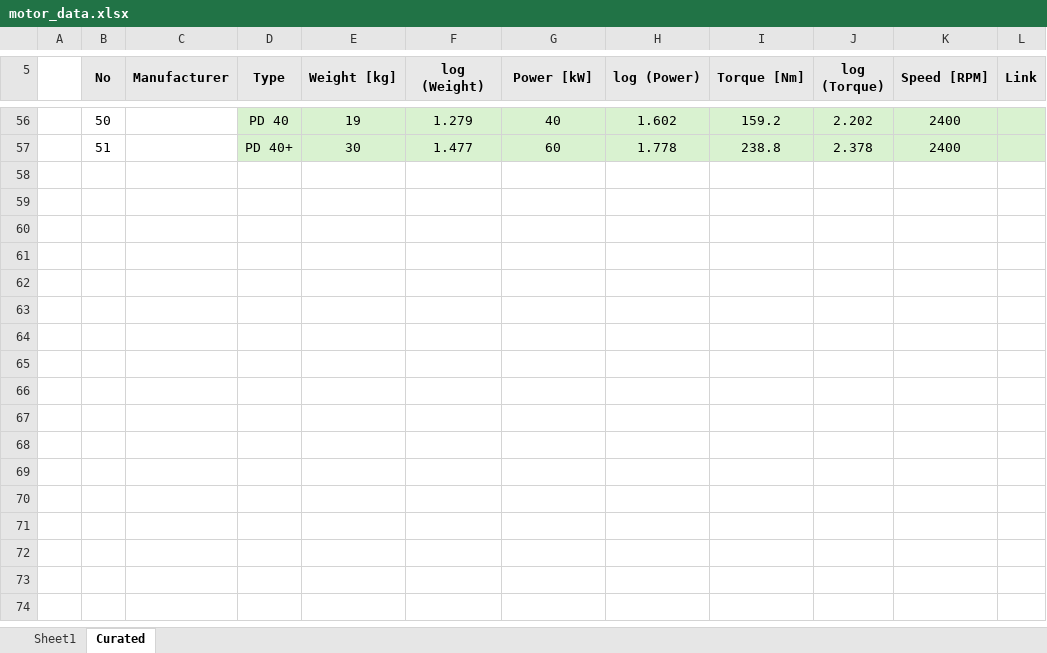
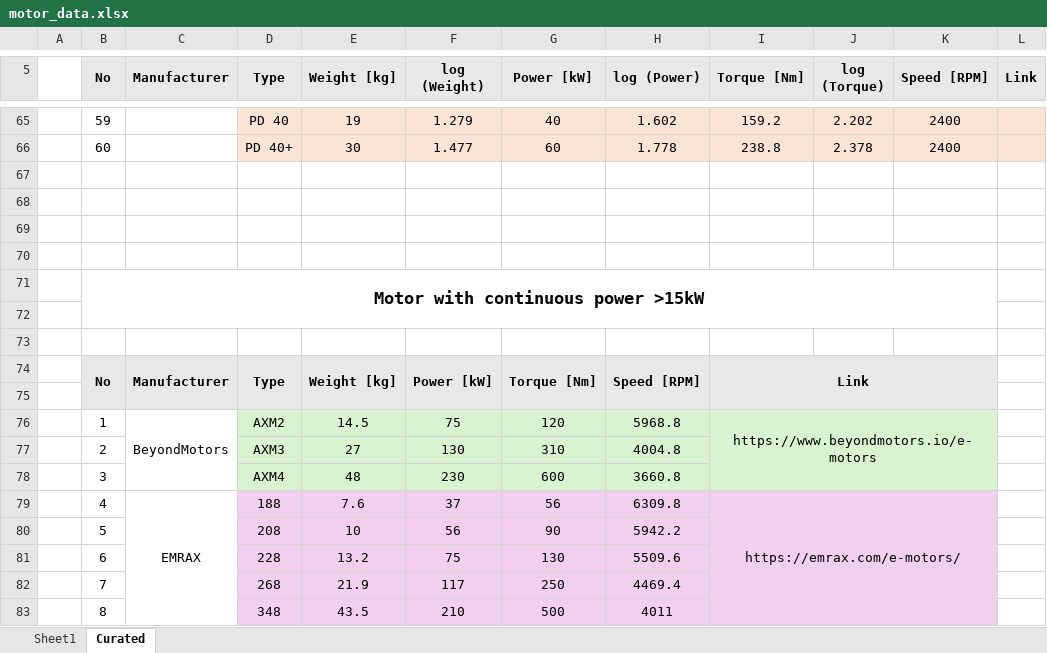
Before and after one commit to alfiyandyhr/MCEVS, an Excel workbook: data/motors/motor_data.xlsx, sheet Curated, drawn as a sheet; only a part is shown, gaps mark what is left out; values as stored, in another font and other column widths than the file's, no borders; charts and pictures not drawn; addresses are those after the commit; the diff covers the shown part only; the diff names each change by its address in the sheet, - before the commit and + after, or states it on an @@ line.

Commit message:
Add and refine motor data

```diff
--- a/data/motors/motor_data.xlsx (sheet Curated)
+++ b/data/motors/motor_data.xlsx (sheet Curated)
-B65 (No): 50
+B65 (No): 59
-D65:L66 fill: #D9F2D0
+D65:L66 fill: #FBE3D6
-B66 (No): 51
+B66 (No): 60
+row 67: (empty)
+row 68: (empty)
+row 69: (empty)
+row 70: (empty)
+row 71:  | Motor with continuous power >15kW
+row 72: (empty)
+row 73: (empty)
+row 74:  | No | Manufacturer | Type | Weight [kg] | Power [kW] | Torque [Nm] | Speed [RPM] | Link
+row 75: (empty)
+row 76:  | 1 | BeyondMotors | AXM2 | 14.5 | 75 | 120 | 5968.8 | https://www.beyondmotors.io/e-motors
+row 77:  | 2 |  | AXM3 | 27 | 130 | 310 | 4004.8
+row 78:  | 3 |  | AXM4 | 48 | 230 | 600 | 3660.8
+row 79:  | 4 | EMRAX | 188 | 7.6 | 37 | 56 | 6309.8 | https://emrax.com/e-motors/
+row 80:  | 5 |  | 208 | 10 | 56 | 90 | 5942.2
+row 81:  | 6 |  | 228 | 13.2 | 75 | 130 | 5509.6
+row 82:  | 7 |  | 268 | 21.9 | 117 | 250 | 4469.4
+row 83:  | 8 |  | 348 | 43.5 | 210 | 500 | 4011
```
Also changed, not shown: 40 added rows, 8 removed rows, 41 edited cells and cell formats elsewhere in this sheet, sheet Sheet1, formulas that keep their value, charts or pictures, 15 other files.
